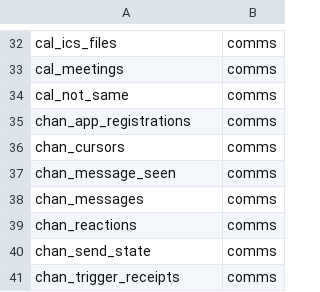
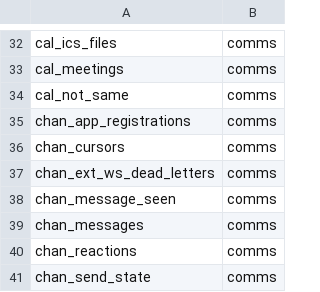
Before and after one commit to Infranite/steve, a TSV file: hub-rs/crates/steve-store-sqlite/schema/domains.tsv, drawn as a sheet; only a part is shown, gaps mark what is left out; the shorter side is filled out with more unchanged rows; the diff names each change by its address in the sheet, - before the commit and + after, or states it on an @@ line.

```diff
--- a/hub-rs/crates/steve-store-sqlite/schema/domains.tsv
+++ b/hub-rs/crates/steve-store-sqlite/schema/domains.tsv
+row 37: chan_ext_ws_dead_letters | comms
```
Also changed, not shown: 5 other files.
